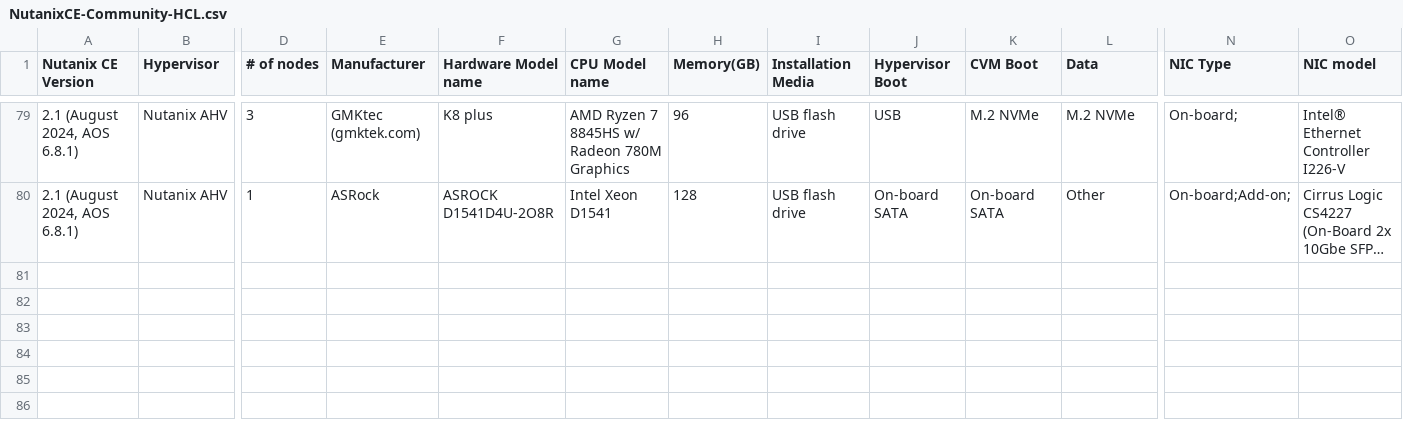
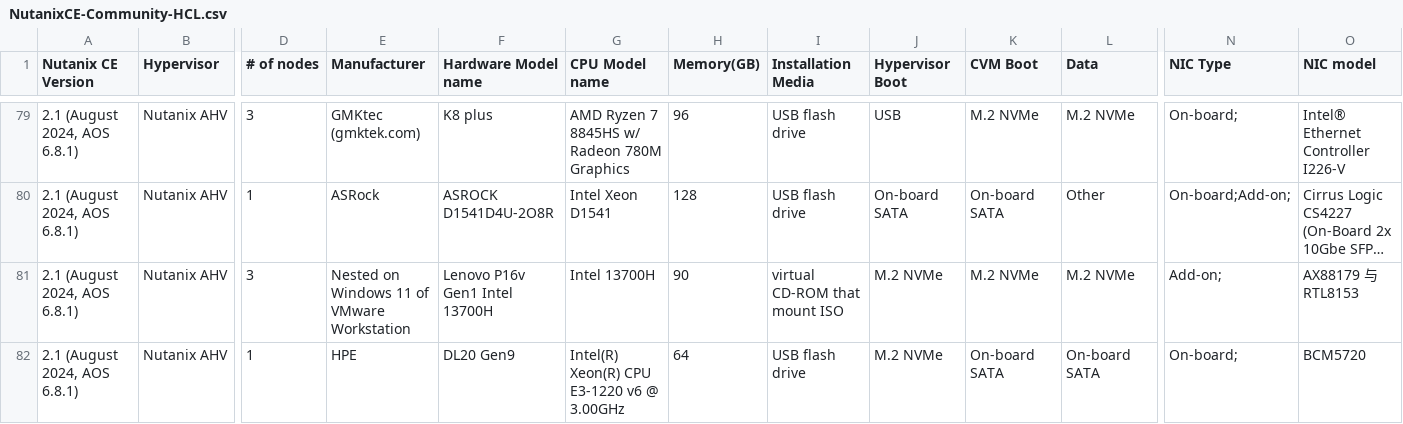
Before and after one commit to smzksts/NutanixCE-Community-HCL, a CSV file: NutanixCE-Community-HCL.csv, drawn as a sheet; only a part is shown, gaps mark what is left out; long unchanged cells end in …; rows hold the shown columns only; the diff names each change by its address in the sheet, - before the commit and + after, or states it on an @@ line.

Commit message:
Update NutanixCE-Community-HCL.csv
Add line 81-82

```diff
--- a/NutanixCE-Community-HCL.csv
+++ b/NutanixCE-Community-HCL.csv
+row 81: 2.1 (August 2024, AOS 6.8.1) | Nutanix AHV | 3 | Nested on Windows 11 of VMware Workstation | Lenovo P16v Gen1 Intel 13700H | Intel 13700H | 90 | virtual CD-ROM that mount ISO | M.2 NVMe | M.2 NVMe | M.2 NVMe | Add-on; | AX88179 与 RTL8153
+row 82: 2.1 (August 2024, AOS 6.8.1) | Nutanix AHV | 1 | HPE | DL20 Gen9 | Intel(R) Xeon(R) CPU E3-1220 v6 @ 3.00GHz | 64 | USB flash drive | M.2 NVMe | On-board SATA | On-board SATA | On-board; | BCM5720
```
